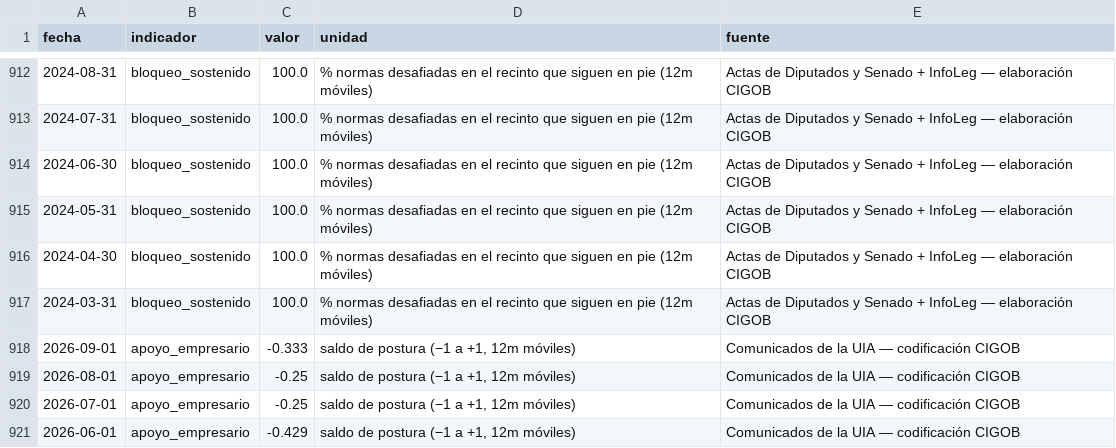
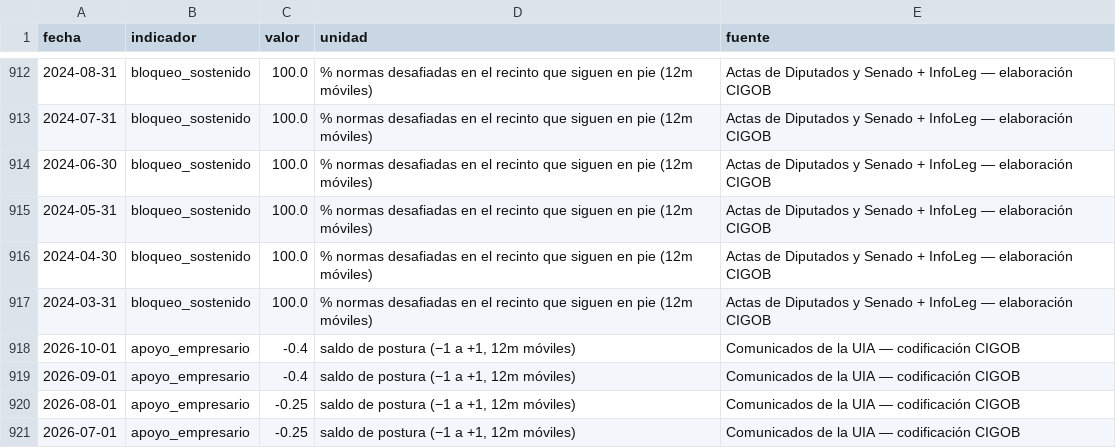
Before and after one commit to Juanpintoselso33/cigob-informe-coyuntura, a CSV file: projects/informe_coyuntura/output/series/politica.csv, drawn as a sheet; only a part is shown, gaps mark what is left out; the shorter side is filled out with more unchanged rows.

```diff
--- a/projects/informe_coyuntura/output/series/politica.csv
+++ b/projects/informe_coyuntura/output/series/politica.csv
@@ -917,3 +917,4 @@ fecha,indicador,valor,unidad,fuente
 2024-03-31,bloqueo_sostenido,100.0,% normas desafiadas en el recinto que siguen en pie (12m móviles),Actas de Diputados y Senado + InfoLeg — elaboración CIGOB
-2026-09-01,apoyo_empresario,-0.333,"saldo de postura (−1 a +1, 12m móviles)",Comunicados de la UIA — codificación CIGOB
+2026-10-01,apoyo_empresario,-0.4,"saldo de postura (−1 a +1, 12m móviles)",Comunicados de la UIA — codificación CIGOB
+2026-09-01,apoyo_empresario,-0.4,"saldo de postura (−1 a +1, 12m móviles)",Comunicados de la UIA — codificación CIGOB
 2026-08-01,apoyo_empresario,-0.25,"saldo de postura (−1 a +1, 12m móviles)",Comunicados de la UIA — codificación CIGOB
```
Also changed, not shown: 13 other files.
